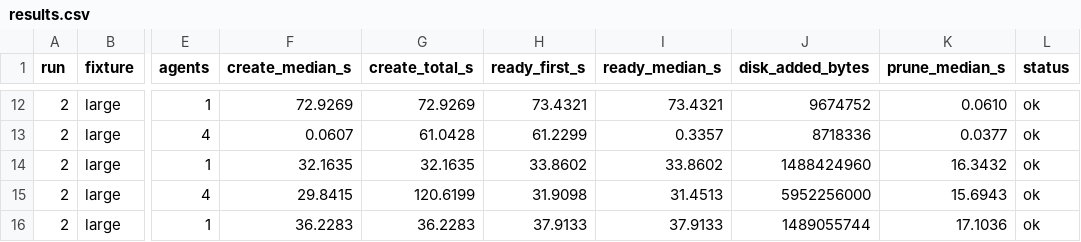
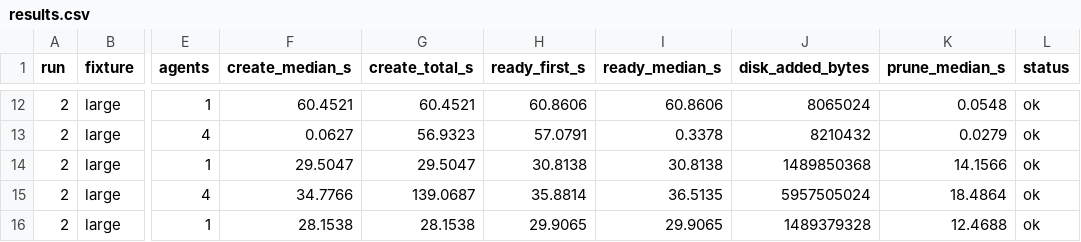
Before and after one commit to 404khai/graft, a CSV file: bench/results/macos-arm64-apfs-large/results.csv, drawn as a sheet; only a part is shown, gaps mark what is left out; the diff covers the shown part only; the diff names each change by its address in the sheet, - before the commit and + after, or states it on an @@ line.

```diff
--- a/bench/results/macos-arm64-apfs-large/results.csv
+++ b/bench/results/macos-arm64-apfs-large/results.csv
-F12 (create_median_s): 72.9269
+F12 (create_median_s): 60.4521
-G12 (create_total_s): 72.9269
+G12 (create_total_s): 60.4521
-H12 (ready_first_s): 73.4321
+H12 (ready_first_s): 60.8606
-I12 (ready_median_s): 73.4321
+I12 (ready_median_s): 60.8606
-J12 (disk_added_bytes): 9674752
+J12 (disk_added_bytes): 8065024
-K12 (prune_median_s): 0.0610
+K12 (prune_median_s): 0.0548
-F13 (create_median_s): 0.0607
+F13 (create_median_s): 0.0627
-G13 (create_total_s): 61.0428
+G13 (create_total_s): 56.9323
-H13 (ready_first_s): 61.2299
+H13 (ready_first_s): 57.0791
-I13 (ready_median_s): 0.3357
+I13 (ready_median_s): 0.3378
-J13 (disk_added_bytes): 8718336
+J13 (disk_added_bytes): 8210432
-K13 (prune_median_s): 0.0377
+K13 (prune_median_s): 0.0279
-F14 (create_median_s): 32.1635
+F14 (create_median_s): 29.5047
-G14 (create_total_s): 32.1635
+G14 (create_total_s): 29.5047
-H14 (ready_first_s): 33.8602
+H14 (ready_first_s): 30.8138
-I14 (ready_median_s): 33.8602
+I14 (ready_median_s): 30.8138
-J14 (disk_added_bytes): 1488424960
+J14 (disk_added_bytes): 1489850368
-K14 (prune_median_s): 16.3432
+K14 (prune_median_s): 14.1566
-F15 (create_median_s): 29.8415
+F15 (create_median_s): 34.7766
-G15 (create_total_s): 120.6199
+G15 (create_total_s): 139.0687
-H15 (ready_first_s): 31.9098
+H15 (ready_first_s): 35.8814
-I15 (ready_median_s): 31.4513
+I15 (ready_median_s): 36.5135
-J15 (disk_added_bytes): 5952256000
+J15 (disk_added_bytes): 5957505024
-K15 (prune_median_s): 15.6943
+K15 (prune_median_s): 18.4864
-F16 (create_median_s): 36.2283
+F16 (create_median_s): 28.1538
-G16 (create_total_s): 36.2283
+G16 (create_total_s): 28.1538
-H16 (ready_first_s): 37.9133
+H16 (ready_first_s): 29.9065
-I16 (ready_median_s): 37.9133
+I16 (ready_median_s): 29.9065
-J16 (disk_added_bytes): 1489055744
+J16 (disk_added_bytes): 1489379328
-K16 (prune_median_s): 17.1036
+K16 (prune_median_s): 12.4688
```
Also changed, not shown: 113 edited cells elsewhere in this file, bench/results/linux-x86_64-ext4-workloads/workloads.csv, bench/results/linux-x86_64-xfs-workloads/workloads.csv, 37 other files.
